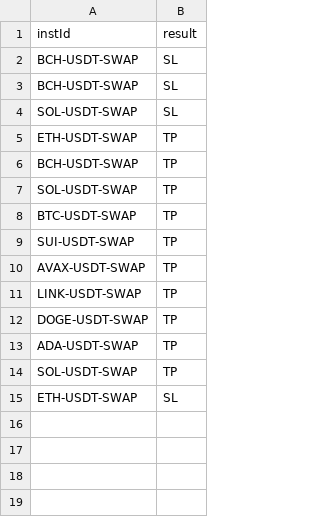
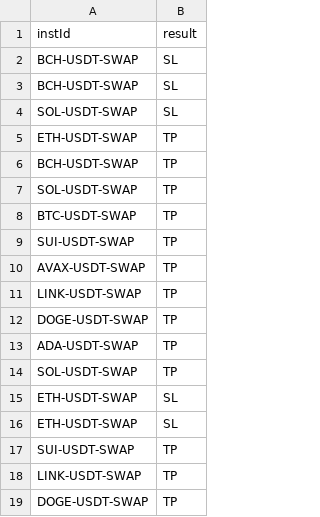
Before and after one commit to NickWu97/alpha-oracle-bot, a CSV file: daily_stats.csv, drawn as a sheet; the diff names each change by its address in the sheet, - before the commit and + after, or states it on an @@ line.

```diff
--- a/daily_stats.csv
+++ b/daily_stats.csv
+row 16: ETH-USDT-SWAP | SL
+row 17: SUI-USDT-SWAP | TP
+row 18: LINK-USDT-SWAP | TP
+row 19: DOGE-USDT-SWAP | TP
```
Also changed, not shown: active_trades.csv.
